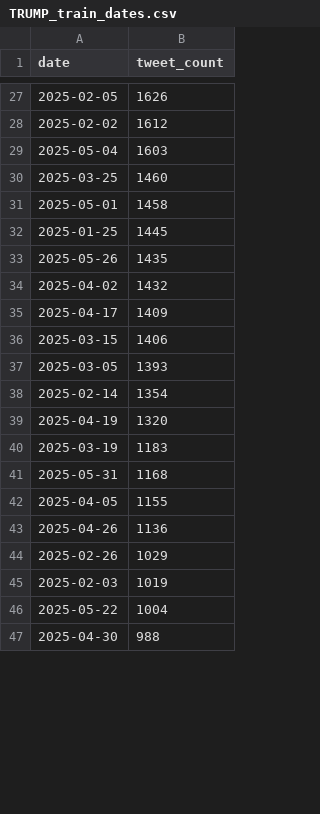
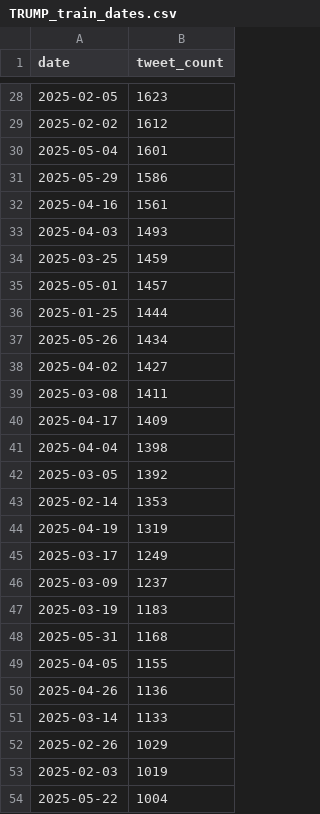
Before and after one commit to Loading7768/senior_porject, a CSV file: data/ml/dataset/split_dates/TRUMP_train_dates.csv, drawn as a sheet; only a part is shown, gaps mark what is left out; the diff covers the shown part only.

```diff
--- a/data/ml/dataset/split_dates/TRUMP_train_dates.csv
+++ b/data/ml/dataset/split_dates/TRUMP_train_dates.csv
@@ -27,14 +28,20 @@
-2025-02-05,1626
+2025-02-05,1623
 2025-02-02,1612
-2025-05-04,1603
-2025-03-25,1460
-2025-05-01,1458
-2025-01-25,1445
-2025-05-26,1435
-2025-04-02,1432
+2025-05-04,1601
+2025-05-29,1586
+2025-04-16,1561
+2025-04-03,1493
+2025-03-25,1459
+2025-05-01,1457
+2025-01-25,1444
+2025-05-26,1434
+2025-04-02,1427
+2025-03-08,1411
 2025-04-17,1409
-2025-03-15,1406
-2025-03-05,1393
-2025-02-14,1354
-2025-04-19,1320
+2025-04-04,1398
+2025-03-05,1392
+2025-02-14,1353
+2025-04-19,1319
+2025-03-17,1249
+2025-03-09,1237
 2025-03-19,1183
@@ -43,2 +50,3 @@
 2025-04-26,1136
+2025-03-14,1133
 2025-02-26,1029
@@ -46,2 +54 @@
 2025-05-22,1004
-2025-04-30,988
```
Also changed, not shown: 26 added rows, 32 removed rows, 2 moved rows and 26 edited cells elsewhere in this file, data/ml/dataset/split_dates/DOGE_test_dates.csv, data/ml/dataset/split_dates/PEPE_test_dates.csv, 17 other files.
